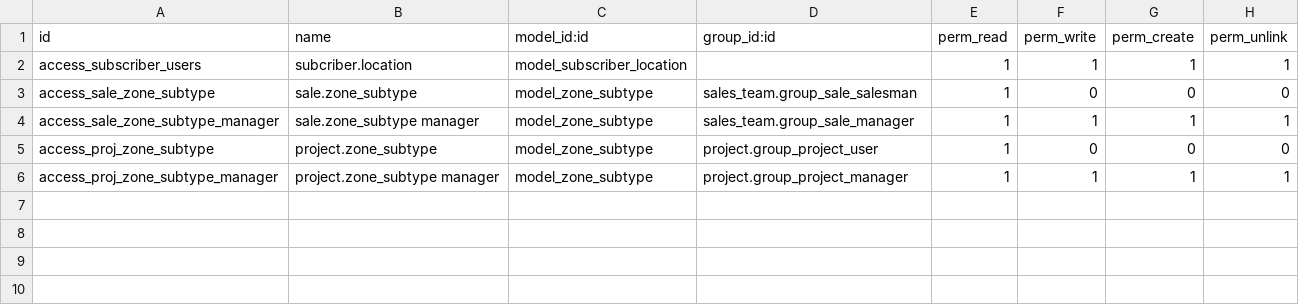
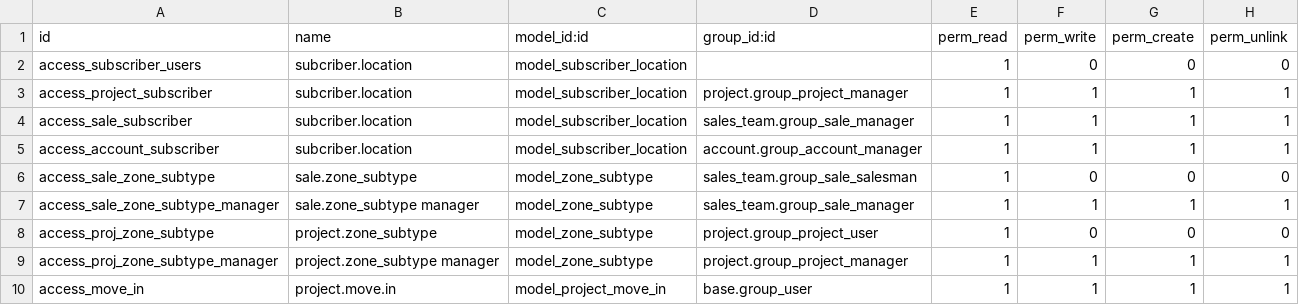
Before and after one commit to awb-raynier/pavi-dev1, a CSV file: awb_subscriber_location/security/ir.model.access.csv, drawn as a sheet.

```diff
--- a/awb_subscriber_location/security/ir.model.access.csv
+++ b/awb_subscriber_location/security/ir.model.access.csv
@@ -1,3 +1,6 @@
 id,name,model_id:id,group_id:id,perm_read,perm_write,perm_create,perm_unlink
-access_subscriber_users,subcriber.location,model_subscriber_location,,1,1,1,1
+access_subscriber_users,subcriber.location,model_subscriber_location,,1,0,0,0
+access_project_subscriber,subcriber.location,model_subscriber_location,project.group_project_manager,1,1,1,1
+access_sale_subscriber,subcriber.location,model_subscriber_location,sales_team.group_sale_manager,1,1,1,1
+access_account_subscriber,subcriber.location,model_subscriber_location,account.group_account_manager,1,1,1,1
 access_sale_zone_subtype,sale.zone_subtype,model_zone_subtype,sales_team.group_sale_salesman,1,0,0,0
@@ -6 +9,2 @@ access_proj_zone_subtype,project.zone_subtype,model_zone_subtype,project.group_p
 access_proj_zone_subtype_manager,project.zone_subtype manager,model_zone_subtype,project.group_project_manager,1,1,1,1
+access_move_in,project.move.in,model_project_move_in,base.group_user,1,1,1,1
```
Also changed, not shown: 7 other files.
